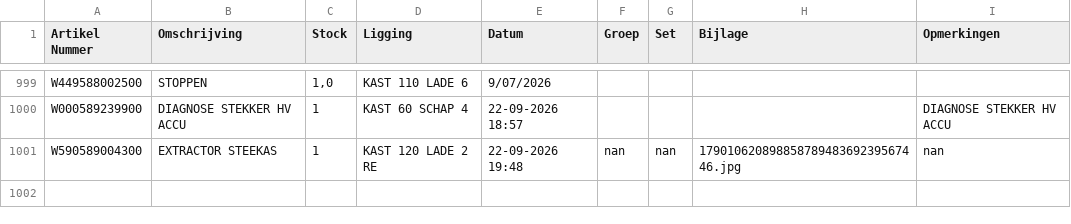
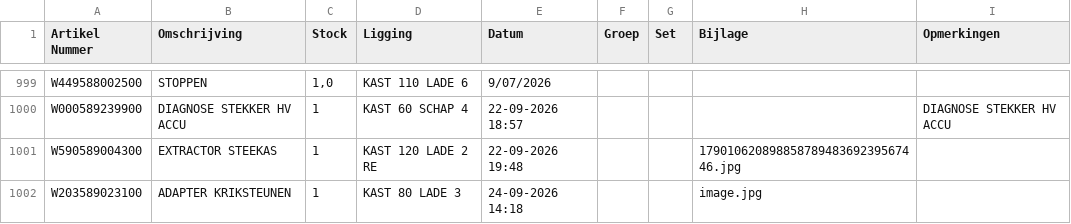
Before and after one commit to christoffm88-dotcom/sp, a CSV file: gereedschap.csv, drawn as a sheet; only a part is shown, gaps mark what is left out.

Commit message:
Voeg artikel W203589023100 toe

```diff
--- a/gereedschap.csv
+++ b/gereedschap.csv
@@ -1000,2 +1000,3 @@ W449588002500,STOPPEN,"1,0",KAST 110 LADE 6,9/07/2026,,,,
 W000589239900,DIAGNOSE STEKKER HV ACCU,1,KAST 60 SCHAP 4,22-09-2026 18:57,,,,DIAGNOSE STEKKER HV ACCU
-W590589004300,EXTRACTOR STEEKAS,1,KAST 120 LADE 2 RE,22-09-2026 19:48,nan,nan,17901062089885878948369239567446.jpg,nan
+W590589004300,EXTRACTOR STEEKAS,1,KAST 120 LADE 2 RE,22-09-2026 19:48,,,17901062089885878948369239567446.jpg,
+W203589023100,ADAPTER KRIKSTEUNEN,1,KAST 80 LADE 3,24-09-2026 14:18,,,image.jpg,
```
